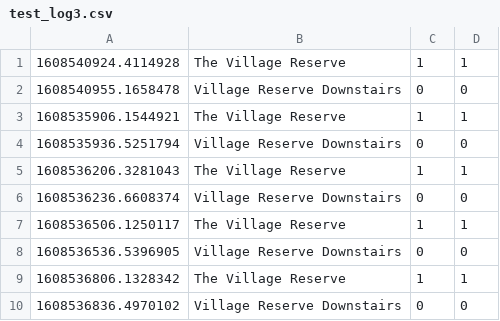
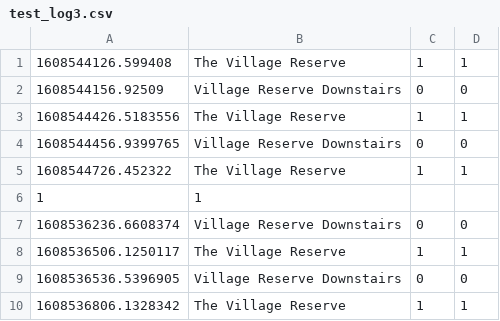
Before and after one commit to tim-fan/internet_connection_datalogging, a CSV file: logs/test_log3.csv, drawn as a sheet; only a part is shown; the shorter side is filled out with more unchanged rows.

```diff
--- a/logs/test_log3.csv
+++ b/logs/test_log3.csv
@@ -1,6 +1,7 @@
-1608540924.4114928,The Village Reserve,1,1
-1608540955.1658478,Village Reserve Downstairs,0,0
-1608535906.1544921,The Village Reserve,1,1
-1608535936.5251794,Village Reserve Downstairs,0,0
-1608536206.3281043,The Village Reserve,1,1
+1608544126.599408,The Village Reserve,1,1
+1608544156.92509,Village Reserve Downstairs,0,0
+1608544426.5183556,The Village Reserve,1,1
+1608544456.9399765,Village Reserve Downstairs,0,0
+1608544726.452322,The Village Reserve,1,1
+1,1
 1608536236.6608374,Village Reserve Downstairs,0,0
```
Also changed, not shown: 1 other file.
